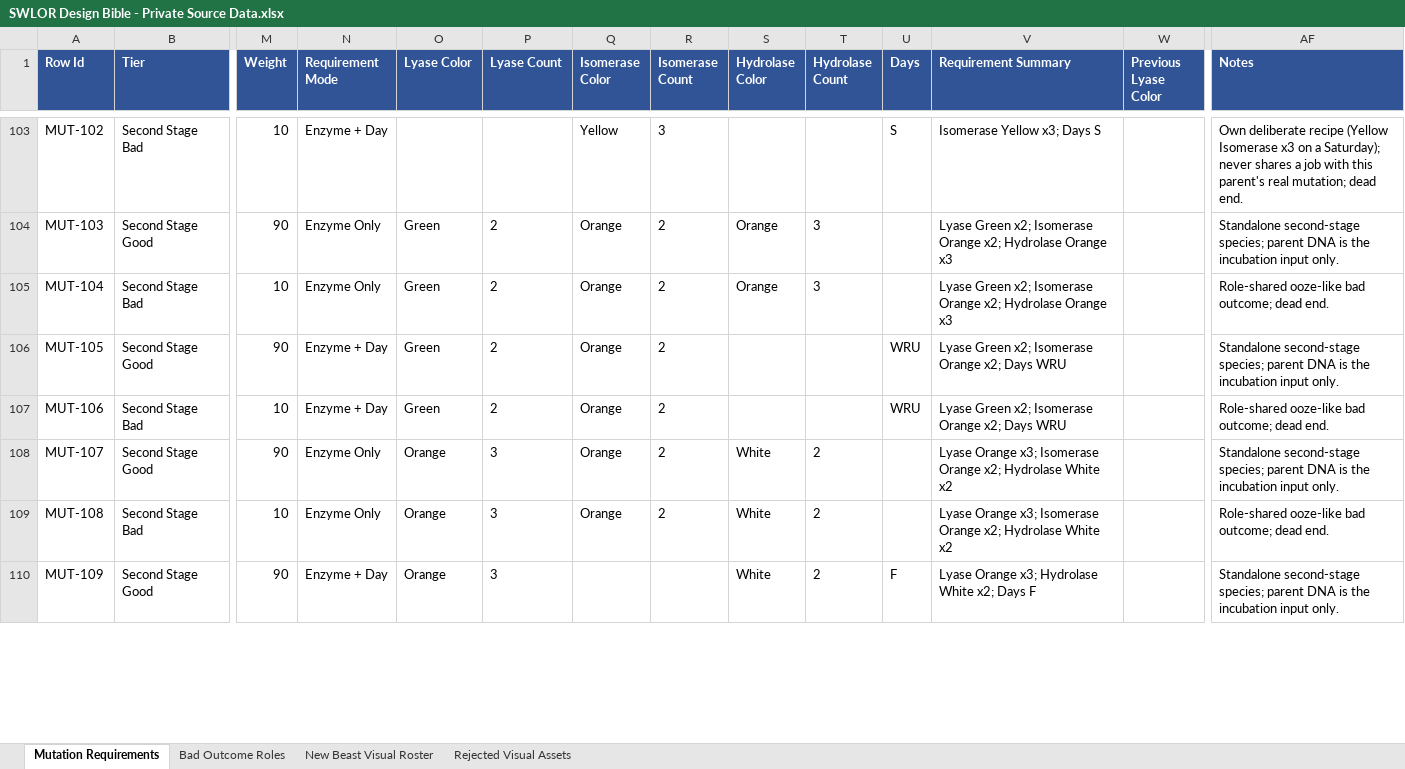
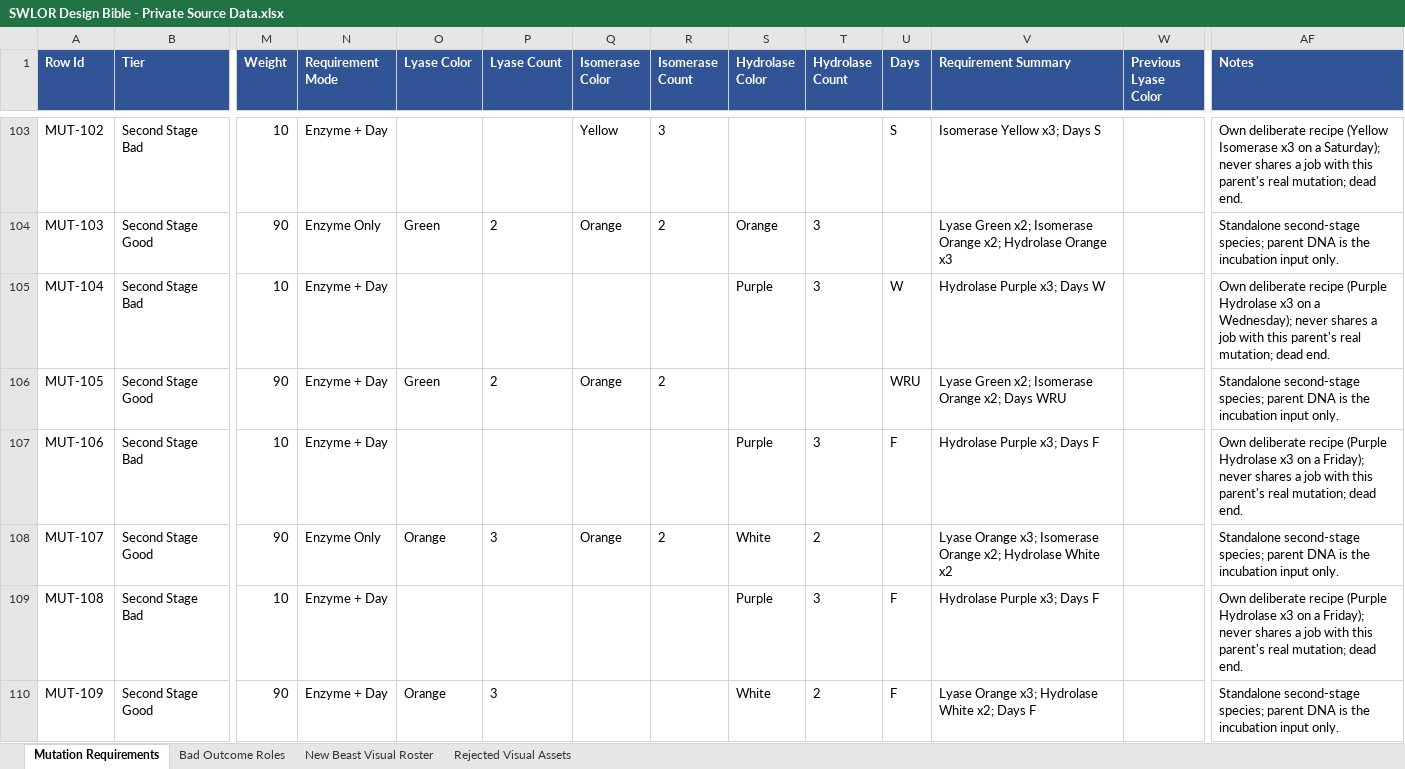
Before and after one commit to zunath/SWLOR_NWN, an Excel workbook: design/bible/SWLOR Design Bible - Private Source Data.xlsx, sheet Mutation Requirements, drawn as a sheet; only a part is shown, gaps mark what is left out; values as stored, in another font and other column widths than the file's, no borders; the diff covers the shown part only; the diff names each change by its address in the sheet, - before the commit and + after, or states it on an @@ line.

```diff
--- a/design/bible/SWLOR Design Bible - Private Source Data.xlsx (sheet Mutation Requirements)
+++ b/design/bible/SWLOR Design Bible - Private Source Data.xlsx (sheet Mutation Requirements)
-N105 (Requirement Mode): Enzyme Only
+N105 (Requirement Mode): Enzyme + Day
-O105 (Lyase Color): Green
+O105 (Lyase Color): (empty)
-P105 (Lyase Count): 2
+P105 (Lyase Count): (empty)
-Q105 (Isomerase Color): Orange
+Q105 (Isomerase Color): (empty)
-R105 (Isomerase Count): 2
+R105 (Isomerase Count): (empty)
-S105 (Hydrolase Color): Orange
+S105 (Hydrolase Color): Purple
-U105 (Days): (empty)
+U105 (Days): W
-V105 (Requirement Summary): Lyase Green x2; Isomerase Orange x2; Hydrolase Orange x3
+V105 (Requirement Summary): Hydrolase Purple x3; Days W
-AF105 (Notes): Role-shared ooze-like bad outcome; dead end.
+AF105 (Notes): Own deliberate recipe (Purple Hydrolase x3 on a Wednesday); never shares a job with this parent's real mutation; dead end.
-O107 (Lyase Color): Green
+O107 (Lyase Color): (empty)
-P107 (Lyase Count): 2
+P107 (Lyase Count): (empty)
-Q107 (Isomerase Color): Orange
+Q107 (Isomerase Color): (empty)
-R107 (Isomerase Count): 2
+R107 (Isomerase Count): (empty)
-S107 (Hydrolase Color): (empty)
+S107 (Hydrolase Color): Purple
-T107 (Hydrolase Count): (empty)
+T107 (Hydrolase Count): 3
-U107 (Days): WRU
+U107 (Days): F
-V107 (Requirement Summary): Lyase Green x2; Isomerase Orange x2; Days WRU
+V107 (Requirement Summary): Hydrolase Purple x3; Days F
-AF107 (Notes): Role-shared ooze-like bad outcome; dead end.
+AF107 (Notes): Own deliberate recipe (Purple Hydrolase x3 on a Friday); never shares a job with this parent's real mutation; dead end.
-N109 (Requirement Mode): Enzyme Only
+N109 (Requirement Mode): Enzyme + Day
-O109 (Lyase Color): Orange
+O109 (Lyase Color): (empty)
-P109 (Lyase Count): 3
+P109 (Lyase Count): (empty)
-Q109 (Isomerase Color): Orange
+Q109 (Isomerase Color): (empty)
-R109 (Isomerase Count): 2
+R109 (Isomerase Count): (empty)
-S109 (Hydrolase Color): White
+S109 (Hydrolase Color): Purple
-T109 (Hydrolase Count): 2
+T109 (Hydrolase Count): 3
-U109 (Days): (empty)
+U109 (Days): F
-V109 (Requirement Summary): Lyase Orange x3; Isomerase Orange x2; Hydrolase White x2
+V109 (Requirement Summary): Hydrolase Purple x3; Days F
-AF109 (Notes): Role-shared ooze-like bad outcome; dead end.
+AF109 (Notes): Own deliberate recipe (Purple Hydrolase x3 on a Friday); never shares a job with this parent's real mutation; dead end.
```
Also changed, not shown: 395 edited cells elsewhere in this sheet, sheet Bad Outcome Roles, 54 other files.
